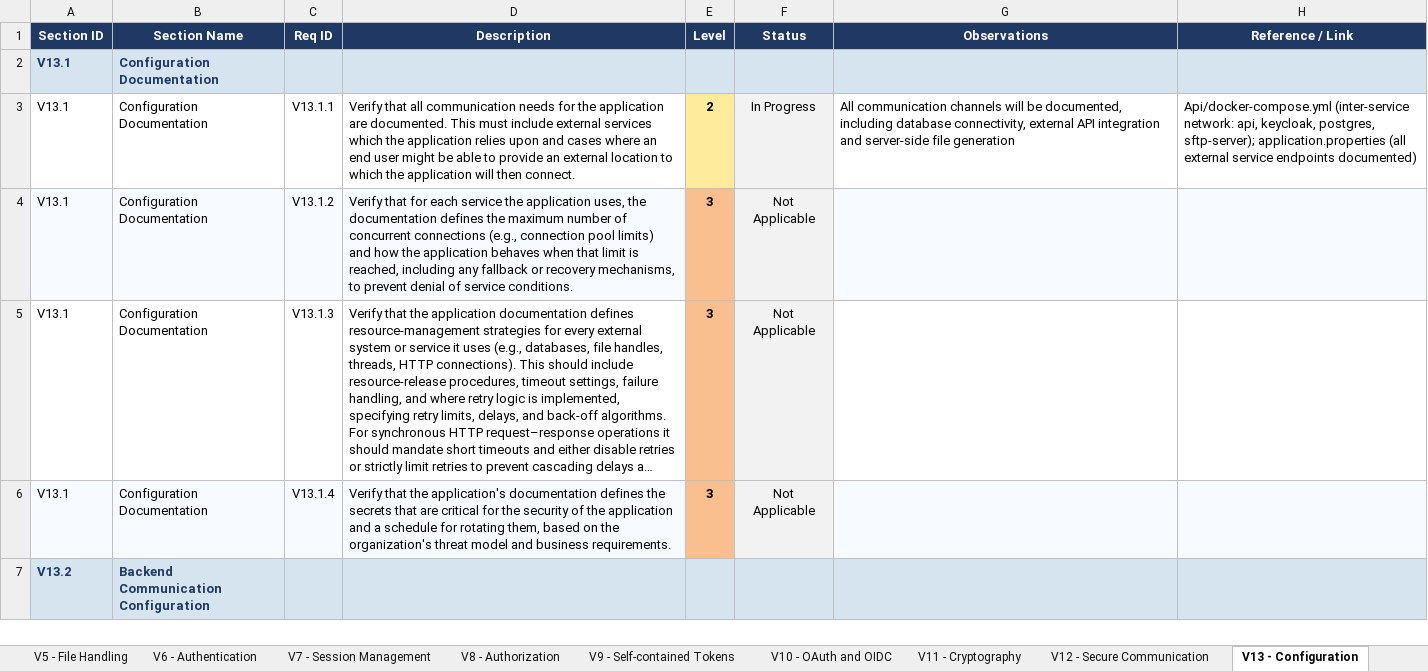
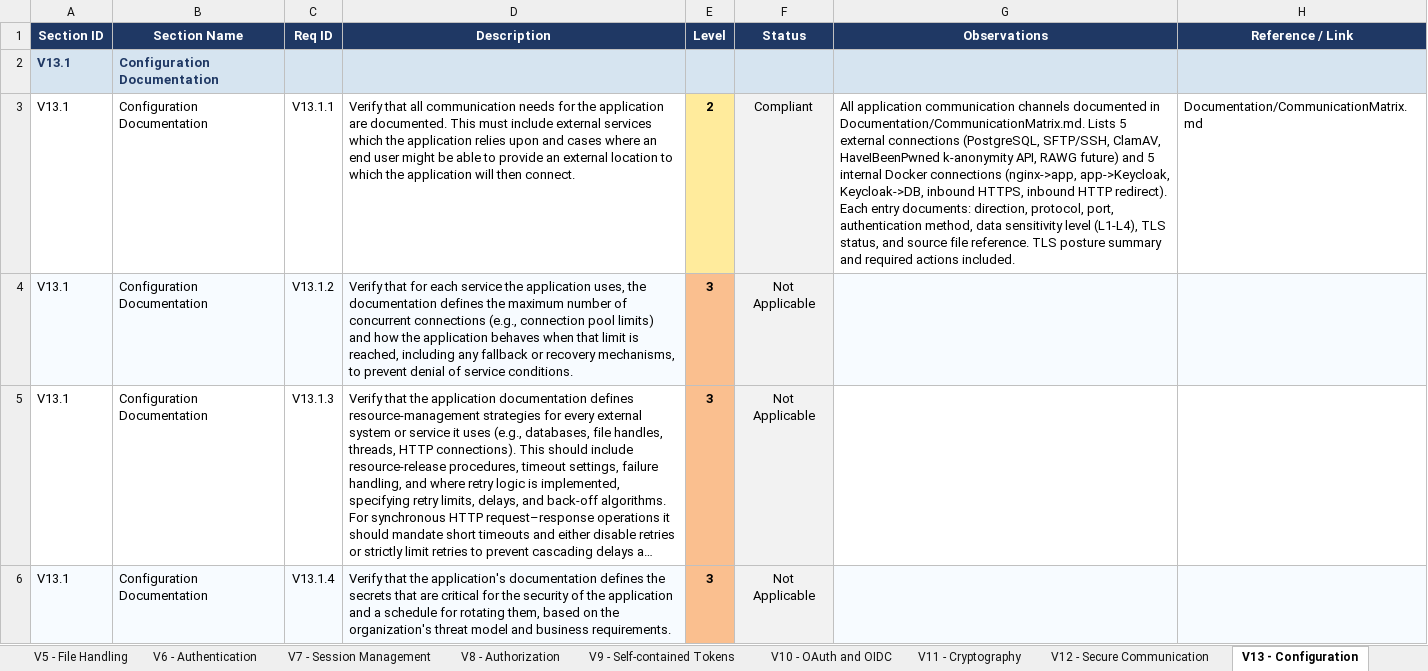
Before and after one commit to mei-desofs/desofs2026-wed_nap_2, an Excel workbook: Deliverables/ASVS_5.0_Tracker.xlsx, sheet V13 - Configuration, drawn as a sheet; only a part is shown; the shorter side is filled out with more unchanged rows; long unchanged cells end in …; values as stored, in another font and other column widths than the file's, no borders; conditional formats not drawn; the diff names each change by its address in the sheet, - before the commit and + after, or states it on an @@ line.

```diff
--- a/Deliverables/ASVS_5.0_Tracker.xlsx (sheet V13 - Configuration)
+++ b/Deliverables/ASVS_5.0_Tracker.xlsx (sheet V13 - Configuration)
-F3 (Status): In Progress
+F3 (Status): Compliant
-G3 (Observations): All communication channels will be documented, including database connectivity, external API integration and server-side file generation
+G3 (Observations): All application communication channels documented in Documentation/CommunicationMatrix.md. Lists 5 external connections (PostgreSQL, SFTP/SSH, ClamAV, HaveIBeenPwned k-anonymity API, RAWG future) and 5 internal Docker connections (nginx->app, app->Keycloak, Keycloak->DB, inbound HTTPS, inbound HTTP redirect). Each entry documents: direction, protocol, port, authentication method, data sensitivity level (L1-L4), TLS status, and source file reference. TLS posture summary and required actions included.
-H3 (Reference / Link): Api/docker-compose.yml (inter-service network: api, keycloak, postgres, sftp-server); application.properties (all external service endpoints documented)
+H3 (Reference / Link): Documentation/CommunicationMatrix.md
```
Also changed, not shown: sheet V14 - Data Protection, sheet V10 - OAuth and OIDC, charts or pictures, 11 other files.
